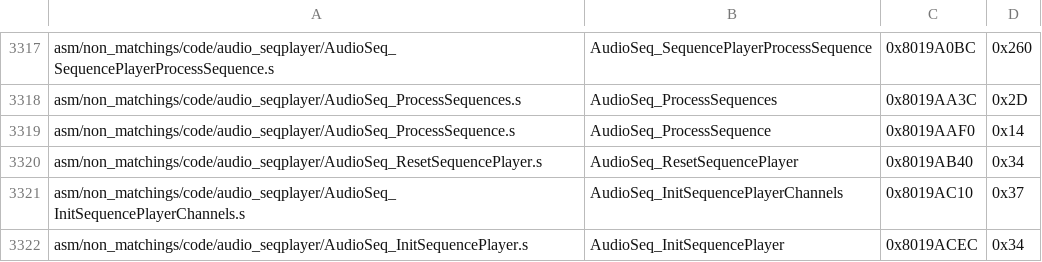
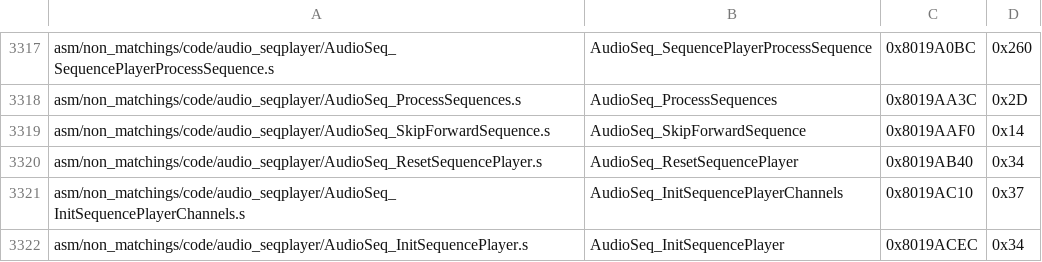
Before and after one commit to engineer124/mm, a CSV file: tools/sizes/code_functions.csv, drawn as a sheet; only a part is shown, gaps mark what is left out.

```diff
--- a/tools/sizes/code_functions.csv
+++ b/tools/sizes/code_functions.csv
@@ -3318,3 +3318,3 @@ asm/non_matchings/code/audio_seqplayer/AudioSeq_SequencePlayerProcessSequence.s,
 asm/non_matchings/code/audio_seqplayer/AudioSeq_ProcessSequences.s,AudioSeq_ProcessSequences,0x8019AA3C,0x2D
-asm/non_matchings/code/audio_seqplayer/AudioSeq_ProcessSequence.s,AudioSeq_ProcessSequence,0x8019AAF0,0x14
+asm/non_matchings/code/audio_seqplayer/AudioSeq_SkipForwardSequence.s,AudioSeq_SkipForwardSequence,0x8019AAF0,0x14
 asm/non_matchings/code/audio_seqplayer/AudioSeq_ResetSequencePlayer.s,AudioSeq_ResetSequencePlayer,0x8019AB40,0x34
```
Also changed, not shown: 5 other files.
